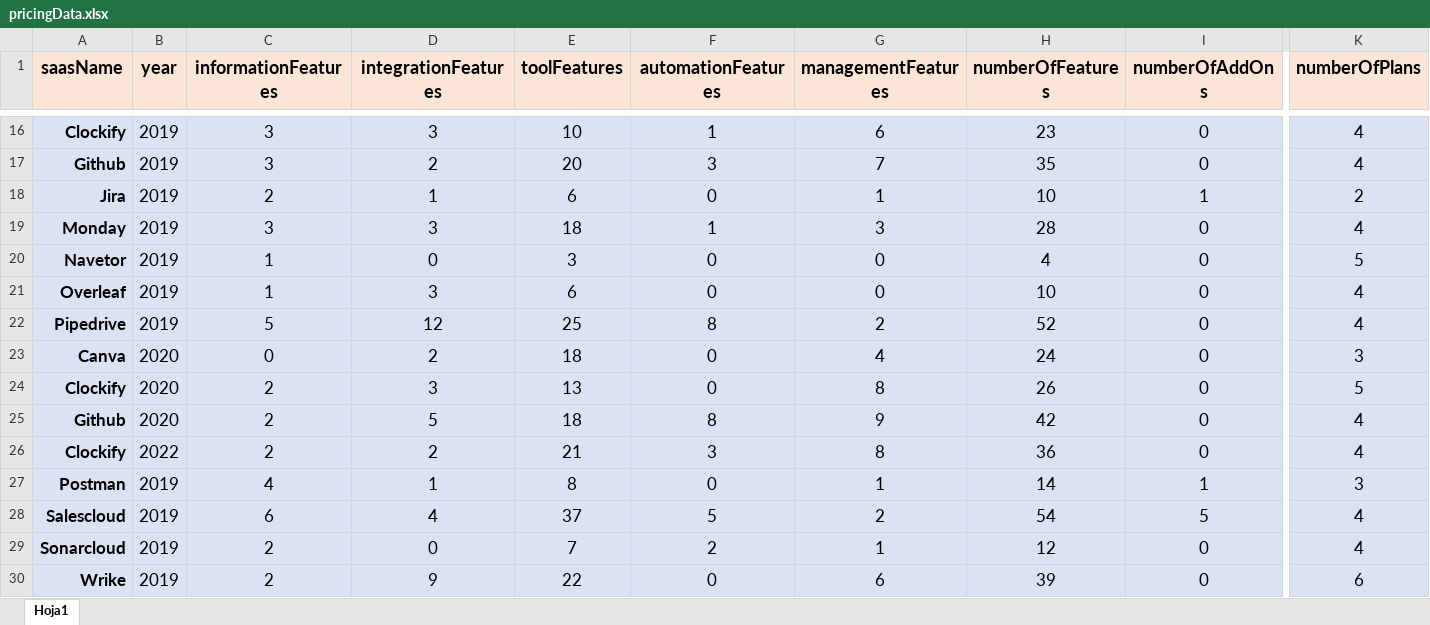
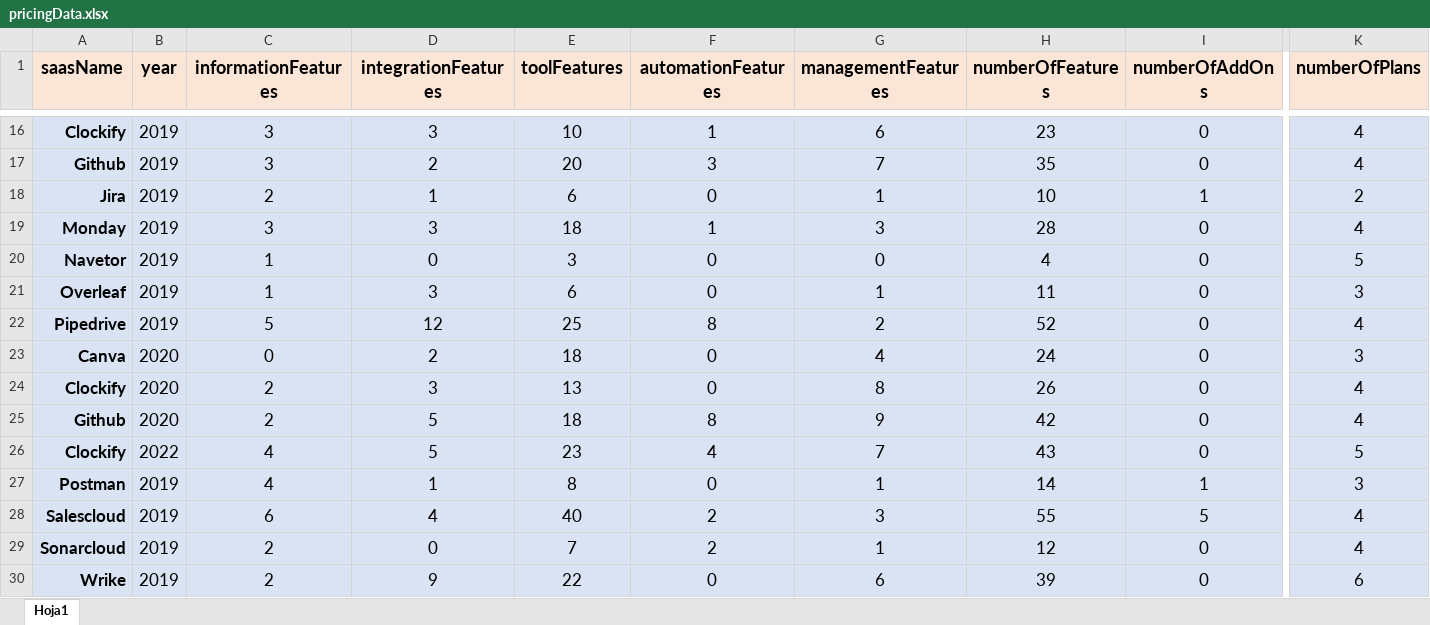
Before and after one commit to isa-group/Pricing4SaaS, an Excel workbook: datasets/pricingData.xlsx, sheet Hoja1, drawn as a sheet; only a part is shown, gaps mark what is left out; values as stored, in another font and other column widths than the file's, no borders; table styles not drawn; the diff covers the shown part only; the diff names each change by its address in the sheet, - before the commit and + after, or states it on an @@ line.

Commit message:
DOCS: NEW SAAS DATASET VERSION

```diff
--- a/datasets/pricingData.xlsx (sheet Hoja1)
+++ b/datasets/pricingData.xlsx (sheet Hoja1)
-G21 (managementFeatures): 0
+G21 (managementFeatures): 1
-H21 (numberOfFeatures): 10
+H21 (numberOfFeatures): 11
-K21 (numberOfPlans): 4
+K21 (numberOfPlans): 3
-K24 (numberOfPlans): 5
+K24 (numberOfPlans): 4
-C26 (informationFeatures): 2
+C26 (informationFeatures): 4
-D26 (integrationFeatures): 2
+D26 (integrationFeatures): 5
-E26 (toolFeatures): 21
+E26 (toolFeatures): 23
-F26 (automationFeatures): 3
+F26 (automationFeatures): 4
-G26 (managementFeatures): 8
+G26 (managementFeatures): 7
-H26 (numberOfFeatures): 36
+H26 (numberOfFeatures): 43
-K26 (numberOfPlans): 4
+K26 (numberOfPlans): 5
-E28 (toolFeatures): 37
+E28 (toolFeatures): 40
-F28 (automationFeatures): 5
+F28 (automationFeatures): 2
-G28 (managementFeatures): 2
+G28 (managementFeatures): 3
-H28 (numberOfFeatures): 54
+H28 (numberOfFeatures): 55
```
Also changed, not shown: 3 added rows and 18 edited cells elsewhere in this sheet, 3 other files.
